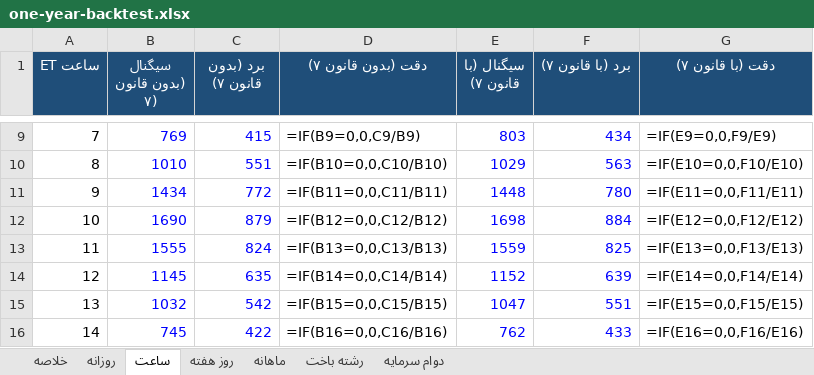
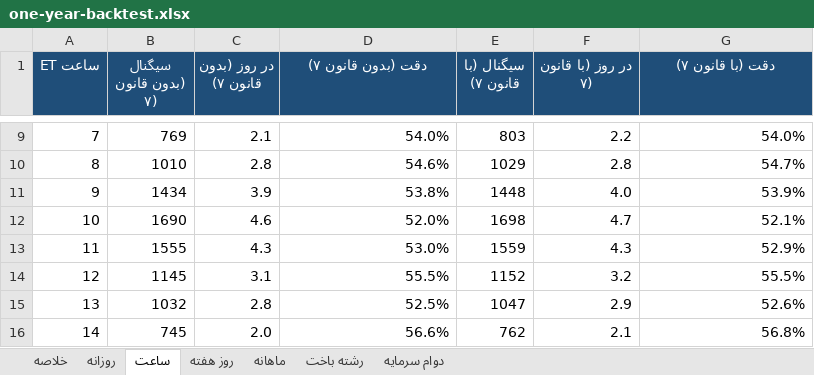
Before and after one commit to Morashidian8/Tictactoestevie, an Excel workbook: docs/research/one-year-backtest.xlsx, sheet ساعت, drawn as a sheet; only a part is shown, gaps mark what is left out; values as stored, in another font and other column widths than the file's, no borders; formulas without a stored value are shown as written; the diff covers the shown part only; the diff names each change by its address in the sheet, - before the commit and + after, or states it on an @@ line.

```diff
--- a/docs/research/one-year-backtest.xlsx (sheet ساعت)
+++ b/docs/research/one-year-backtest.xlsx (sheet ساعت)
-C1: برد (بدون قانون ۷)
+C1: در روز (بدون قانون ۷)
-F1: برد (با قانون ۷)
+F1: در روز (با قانون ۷)
-B9:C16 text colour: #0000FF
+B9:C16 text colour: black
-C9 (در روز (بدون قانون ۷)): 415
+C9 (در روز (بدون قانون ۷)): 2.1
-D9 (دقت (بدون قانون ۷)): =IF(B9=0,0,C9/B9)
+D9 (دقت (بدون قانون ۷)): 54.0%
-E9:F16 text colour: #0000FF
+E9:F16 text colour: black
-F9 (در روز (با قانون ۷)): 434
+F9 (در روز (با قانون ۷)): 2.2
-G9 (دقت (با قانون ۷)): =IF(E9=0,0,F9/E9)
+G9 (دقت (با قانون ۷)): 54.0%
-C10 (در روز (بدون قانون ۷)): 551
+C10 (در روز (بدون قانون ۷)): 2.8
-D10 (دقت (بدون قانون ۷)): =IF(B10=0,0,C10/B10)
+D10 (دقت (بدون قانون ۷)): 54.6%
-F10 (در روز (با قانون ۷)): 563
+F10 (در روز (با قانون ۷)): 2.8
-G10 (دقت (با قانون ۷)): =IF(E10=0,0,F10/E10)
+G10 (دقت (با قانون ۷)): 54.7%
-C11 (در روز (بدون قانون ۷)): 772
+C11 (در روز (بدون قانون ۷)): 3.9
-D11 (دقت (بدون قانون ۷)): =IF(B11=0,0,C11/B11)
+D11 (دقت (بدون قانون ۷)): 53.8%
-F11 (در روز (با قانون ۷)): 780
+F11 (در روز (با قانون ۷)): 4.0
-G11 (دقت (با قانون ۷)): =IF(E11=0,0,F11/E11)
+G11 (دقت (با قانون ۷)): 53.9%
-C12 (در روز (بدون قانون ۷)): 879
+C12 (در روز (بدون قانون ۷)): 4.6
-D12 (دقت (بدون قانون ۷)): =IF(B12=0,0,C12/B12)
+D12 (دقت (بدون قانون ۷)): 52.0%
-F12 (در روز (با قانون ۷)): 884
+F12 (در روز (با قانون ۷)): 4.7
-G12 (دقت (با قانون ۷)): =IF(E12=0,0,F12/E12)
+G12 (دقت (با قانون ۷)): 52.1%
-C13 (در روز (بدون قانون ۷)): 824
+C13 (در روز (بدون قانون ۷)): 4.3
-D13 (دقت (بدون قانون ۷)): =IF(B13=0,0,C13/B13)
+D13 (دقت (بدون قانون ۷)): 53.0%
-F13 (در روز (با قانون ۷)): 825
+F13 (در روز (با قانون ۷)): 4.3
-G13 (دقت (با قانون ۷)): =IF(E13=0,0,F13/E13)
+G13 (دقت (با قانون ۷)): 52.9%
-C14 (در روز (بدون قانون ۷)): 635
+C14 (در روز (بدون قانون ۷)): 3.1
-D14 (دقت (بدون قانون ۷)): =IF(B14=0,0,C14/B14)
+D14 (دقت (بدون قانون ۷)): 55.5%
-F14 (در روز (با قانون ۷)): 639
+F14 (در روز (با قانون ۷)): 3.2
-G14 (دقت (با قانون ۷)): =IF(E14=0,0,F14/E14)
+G14 (دقت (با قانون ۷)): 55.5%
-C15 (در روز (بدون قانون ۷)): 542
+C15 (در روز (بدون قانون ۷)): 2.8
-D15 (دقت (بدون قانون ۷)): =IF(B15=0,0,C15/B15)
+D15 (دقت (بدون قانون ۷)): 52.5%
-F15 (در روز (با قانون ۷)): 551
+F15 (در روز (با قانون ۷)): 2.9
-G15 (دقت (با قانون ۷)): =IF(E15=0,0,F15/E15)
+G15 (دقت (با قانون ۷)): 52.6%
-C16 (در روز (بدون قانون ۷)): 422
+C16 (در روز (بدون قانون ۷)): 2.0
-D16 (دقت (بدون قانون ۷)): =IF(B16=0,0,C16/B16)
+D16 (دقت (بدون قانون ۷)): 56.6%
-F16 (در روز (با قانون ۷)): 433
+F16 (در روز (با قانون ۷)): 2.1
-G16 (دقت (با قانون ۷)): =IF(E16=0,0,F16/E16)
+G16 (دقت (با قانون ۷)): 56.8%
```
Also changed, not shown: 64 edited cells and cell formats elsewhere in this sheet, sheet ماهانه, sheet خلاصه, sheet روز هفته, sheet رشته باخت, 2 other files.
